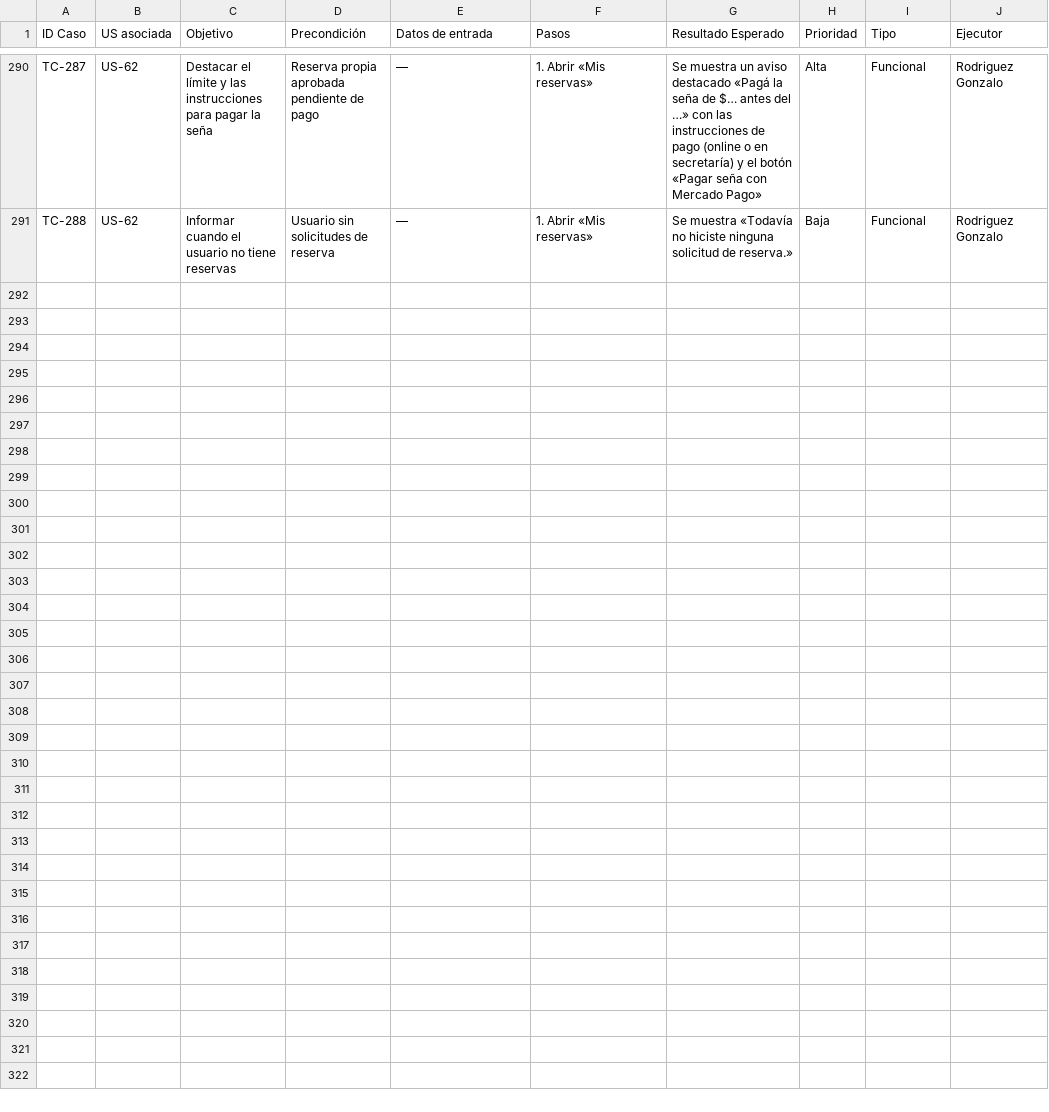
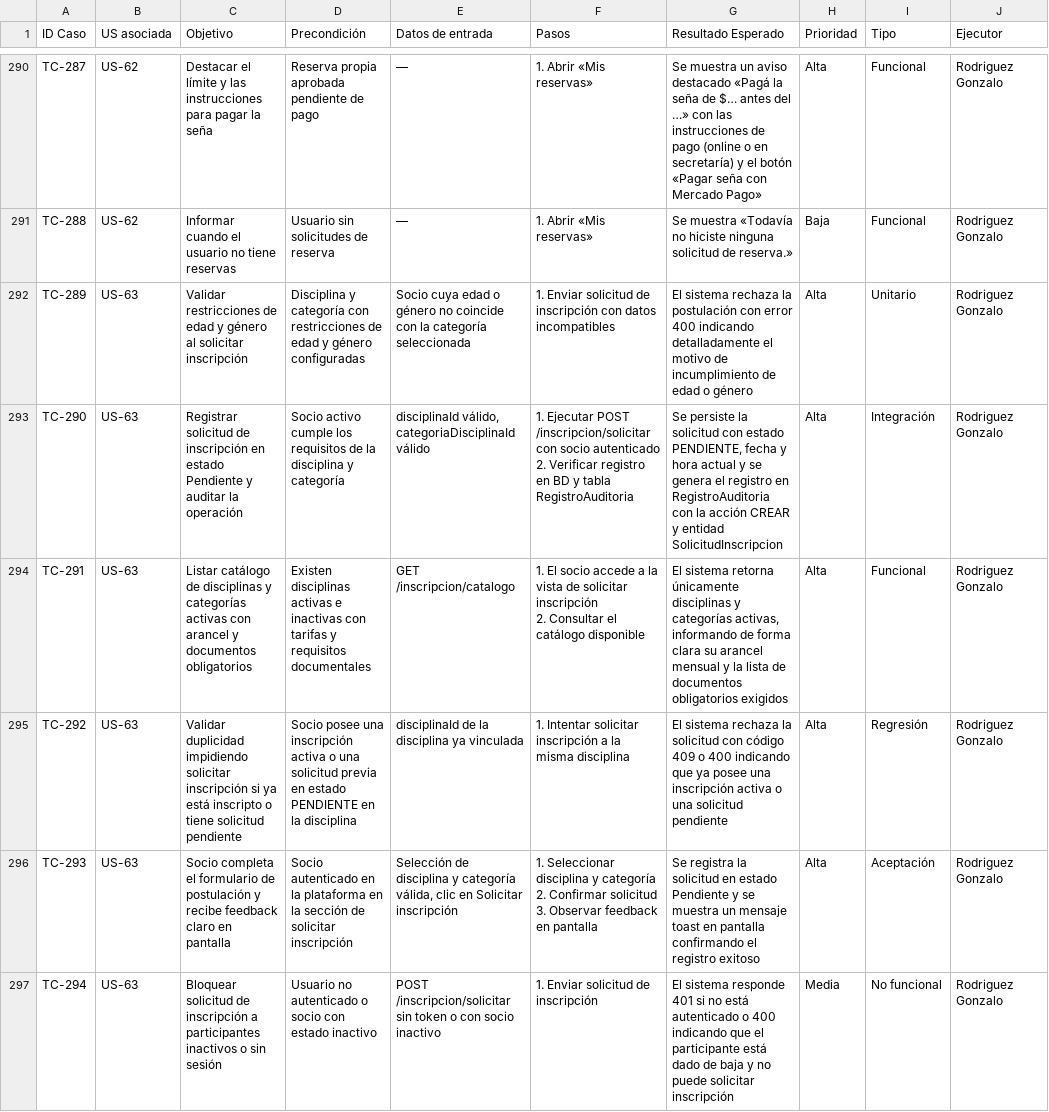
Before and after one commit to lucasgazzola/socialclub-backend, a CSV file: docs/pruebas/casos-prueba.csv, drawn as a sheet; only a part is shown, gaps mark what is left out; ↵ is a line break in a cell; the diff names each change by its address in the sheet, - before the commit and + after, or states it on an @@ line.

Commit message:
feat[US-63]: solicitar inscripción a una disciplina y categoría activa

```diff
--- a/docs/pruebas/casos-prueba.csv
+++ b/docs/pruebas/casos-prueba.csv
+row 292: TC-289 | US-63 | Validar restricciones de edad y género al solicitar inscripción | Disciplina y categoría con restricciones de edad y género configuradas | Socio cuya edad o género no coincide con la categoría seleccionada | 1. Enviar solicitud de inscripción con datos incompatibles | El sistema rechaza la postulación con error 400 indicando detalladamente el motivo de incumplimiento de edad o género | Alta | Unitario | Rodriguez Gonzalo
+row 293: TC-290 | US-63 | Registrar solicitud de inscripción en estado Pendiente y auditar la operación | Socio activo cumple los requisitos de la disciplina y categoría | disciplinaId válido, categoriaDisciplinaId válido | 1. Ejecutar POST /inscripcion/solicitar con socio autenticado ↵ 2. Verificar registro en BD y tabla RegistroAuditoria | Se persiste la solicitud con estado PENDIENTE, fecha y hora actual y se genera el registro en RegistroAuditoria con la acción CREAR y entidad SolicitudInscripcion | Alta | Integración | Rodriguez Gonzalo
+row 294: TC-291 | US-63 | Listar catálogo de disciplinas y categorías activas con arancel y documentos obligatorios | Existen disciplinas activas e inactivas con tarifas y requisitos documentales | GET /inscripcion/catalogo | 1. El socio accede a la vista de solicitar inscripción ↵ 2. Consultar el catálogo disponible | El sistema retorna únicamente disciplinas y categorías activas, informando de forma clara su arancel mensual y la lista de documentos obligatorios exigidos | Alta | Funcional | Rodriguez Gonzalo
+row 295: TC-292 | US-63 | Validar duplicidad impidiendo solicitar inscripción si ya está inscripto o tiene solicitud pendiente | Socio posee una inscripción activa o una solicitud previa en estado PENDIENTE en la disciplina | disciplinaId de la disciplina ya vinculada | 1. Intentar solicitar inscripción a la misma disciplina | El sistema rechaza la solicitud con código 409 o 400 indicando que ya posee una inscripción activa o una solicitud pendiente | Alta | Regresión | Rodriguez Gonzalo
+row 296: TC-293 | US-63 | Socio completa el formulario de postulación y recibe feedback claro en pantalla | Socio autenticado en la plataforma en la sección de solicitar inscripción | Selección de disciplina y categoría válida, clic en Solicitar inscripción | 1. Seleccionar disciplina y categoría ↵ 2. Confirmar solicitud ↵ 3. Observar feedback en pantalla | Se registra la solicitud en estado Pendiente y se muestra un mensaje toast en pantalla confirmando el registro exitoso | Alta | Aceptación | Rodriguez Gonzalo
+row 297: TC-294 | US-63 | Bloquear solicitud de inscripción a participantes inactivos o sin sesión | Usuario no autenticado o socio con estado inactivo | POST /inscripcion/solicitar sin token o con socio inactivo | 1. Enviar solicitud de inscripción | El sistema responde 401 si no está autenticado o 400 indicando que el participante está dado de baja y no puede solicitar inscripción | Media | No funcional | Rodriguez Gonzalo
```
Also changed, not shown: docs/pruebas/ejecucion.csv, docs/pruebas/para-pegar/casos-prueba.tsv, 9 other files.
